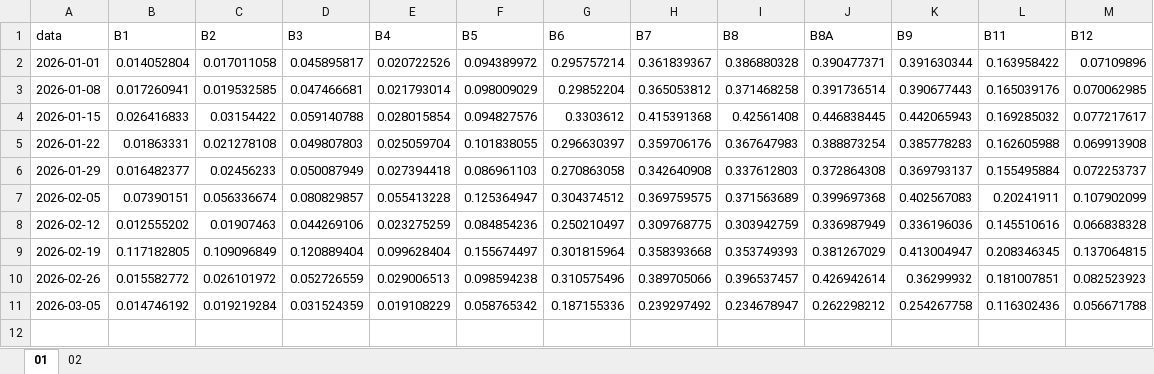
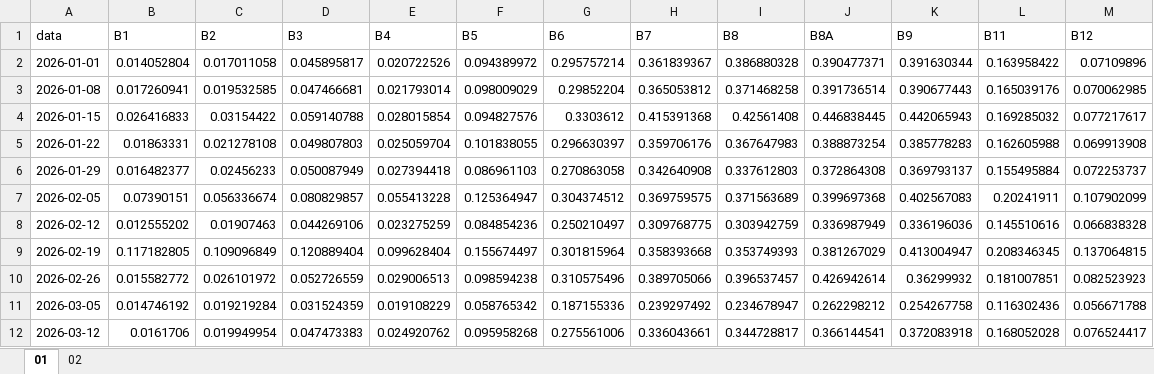
Before and after one commit to pedrowindisch/regeneracao, an Excel workbook: analise.xlsx, sheet 01, drawn as a sheet; values as stored, in another font and other column widths than the file's, no borders; the diff names each change by its address in the sheet, - before the commit and + after, or states it on an @@ line.

```diff
--- a/analise.xlsx (sheet 01)
+++ b/analise.xlsx (sheet 01)
+row 12: 2026-03-12 | 0.0161706 | 0.019949954 | 0.047473383 | 0.024920762 | 0.095958268 | 0.275561006 | 0.336043661 | 0.344728817 | 0.366144541 | 0.372083918 | 0.168052028 | 0.076524417
```
Also changed, not shown: sheet 02.
